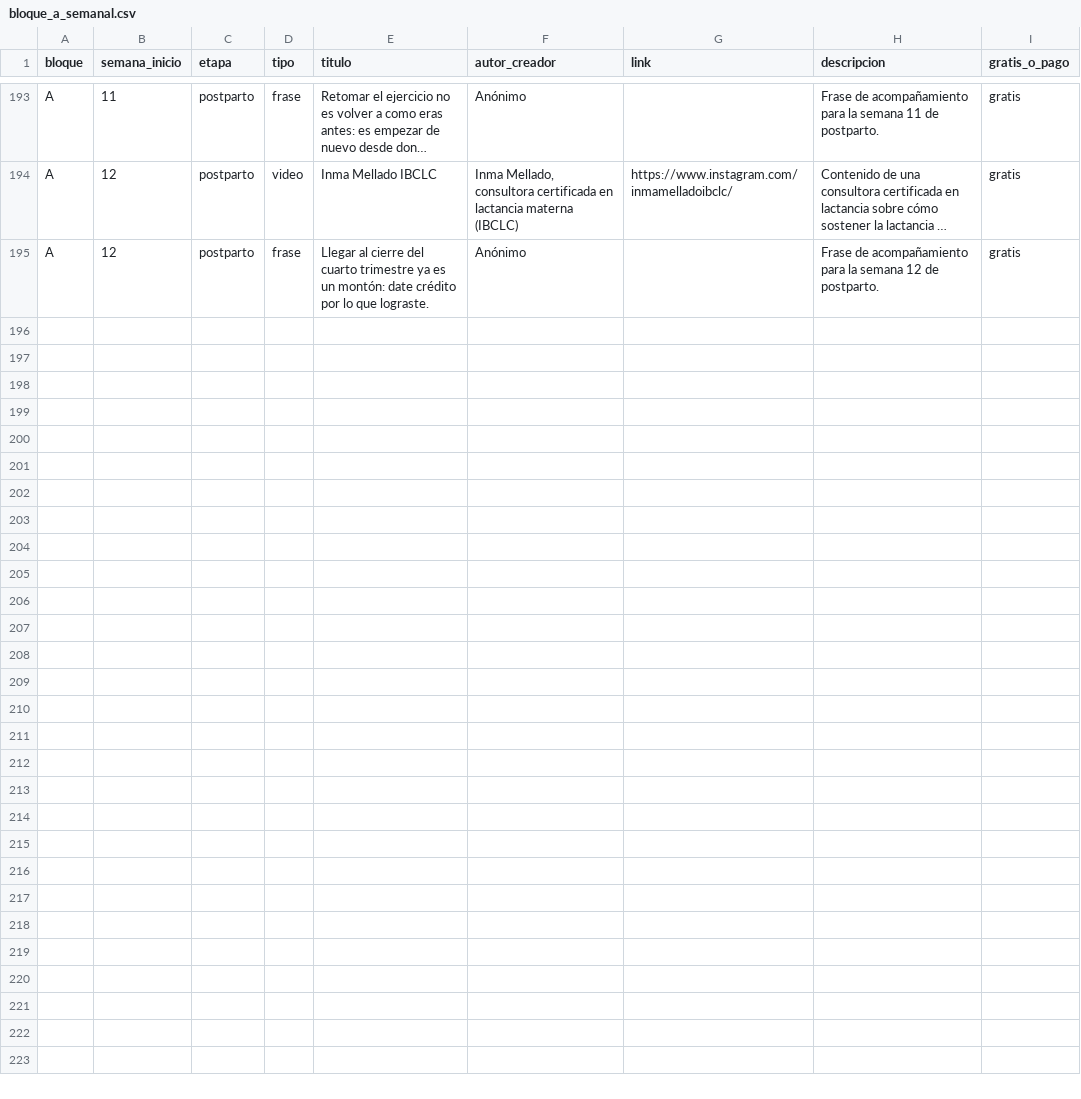
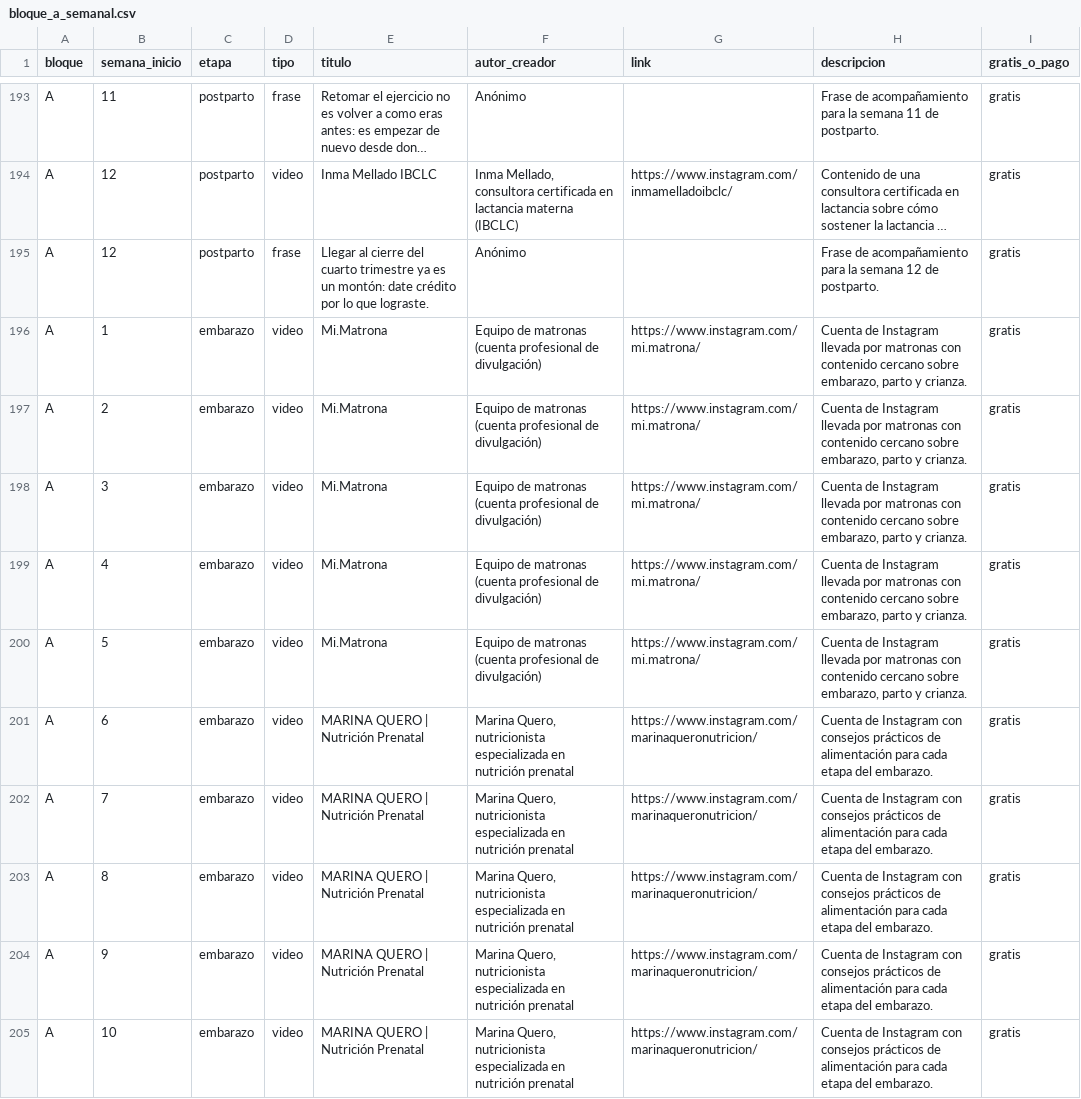
Before and after one commit to mamadashboard18-tech/mamadashboard-, a CSV file: data/bloque_a_semanal.csv, drawn as a sheet; only a part is shown, gaps mark what is left out; long unchanged cells end in …; the diff covers the shown part only; the diff names each change by its address in the sheet, - before the commit and + after, or states it on an @@ line.

```diff
--- a/data/bloque_a_semanal.csv
+++ b/data/bloque_a_semanal.csv
+row 196: A | 1 | embarazo | video | Mi.Matrona | Equipo de matronas (cuenta profesional de divulgación) | https://www.instagram.com/mi.matrona/ | Cuenta de Instagram llevada por matronas con contenido cercano sobre embarazo, parto y crianza. | gratis
+row 197: A | 2 | embarazo | video | Mi.Matrona | Equipo de matronas (cuenta profesional de divulgación) | https://www.instagram.com/mi.matrona/ | Cuenta de Instagram llevada por matronas con contenido cercano sobre embarazo, parto y crianza. | gratis
+row 198: A | 3 | embarazo | video | Mi.Matrona | Equipo de matronas (cuenta profesional de divulgación) | https://www.instagram.com/mi.matrona/ | Cuenta de Instagram llevada por matronas con contenido cercano sobre embarazo, parto y crianza. | gratis
+row 199: A | 4 | embarazo | video | Mi.Matrona | Equipo de matronas (cuenta profesional de divulgación) | https://www.instagram.com/mi.matrona/ | Cuenta de Instagram llevada por matronas con contenido cercano sobre embarazo, parto y crianza. | gratis
+row 200: A | 5 | embarazo | video | Mi.Matrona | Equipo de matronas (cuenta profesional de divulgación) | https://www.instagram.com/mi.matrona/ | Cuenta de Instagram llevada por matronas con contenido cercano sobre embarazo, parto y crianza. | gratis
+row 201: A | 6 | embarazo | video | MARINA QUERO | Nutrición Prenatal | Marina Quero, nutricionista especializada en nutrición prenatal | https://www.instagram.com/marinaqueronutricion/ | Cuenta de Instagram con consejos prácticos de alimentación para cada etapa del embarazo. | gratis
+row 202: A | 7 | embarazo | video | MARINA QUERO | Nutrición Prenatal | Marina Quero, nutricionista especializada en nutrición prenatal | https://www.instagram.com/marinaqueronutricion/ | Cuenta de Instagram con consejos prácticos de alimentación para cada etapa del embarazo. | gratis
+row 203: A | 8 | embarazo | video | MARINA QUERO | Nutrición Prenatal | Marina Quero, nutricionista especializada en nutrición prenatal | https://www.instagram.com/marinaqueronutricion/ | Cuenta de Instagram con consejos prácticos de alimentación para cada etapa del embarazo. | gratis
+row 204: A | 9 | embarazo | video | MARINA QUERO | Nutrición Prenatal | Marina Quero, nutricionista especializada en nutrición prenatal | https://www.instagram.com/marinaqueronutricion/ | Cuenta de Instagram con consejos prácticos de alimentación para cada etapa del embarazo. | gratis
+row 205: A | 10 | embarazo | video | MARINA QUERO | Nutrición Prenatal | Marina Quero, nutricionista especializada en nutrición prenatal | https://www.instagram.com/marinaqueronutricion/ | Cuenta de Instagram con consejos prácticos de alimentación para cada etapa del embarazo. | gratis
```
Also changed, not shown: 10 added rows elsewhere in this file, data/bloque_b_stock.csv, 19 other files.
